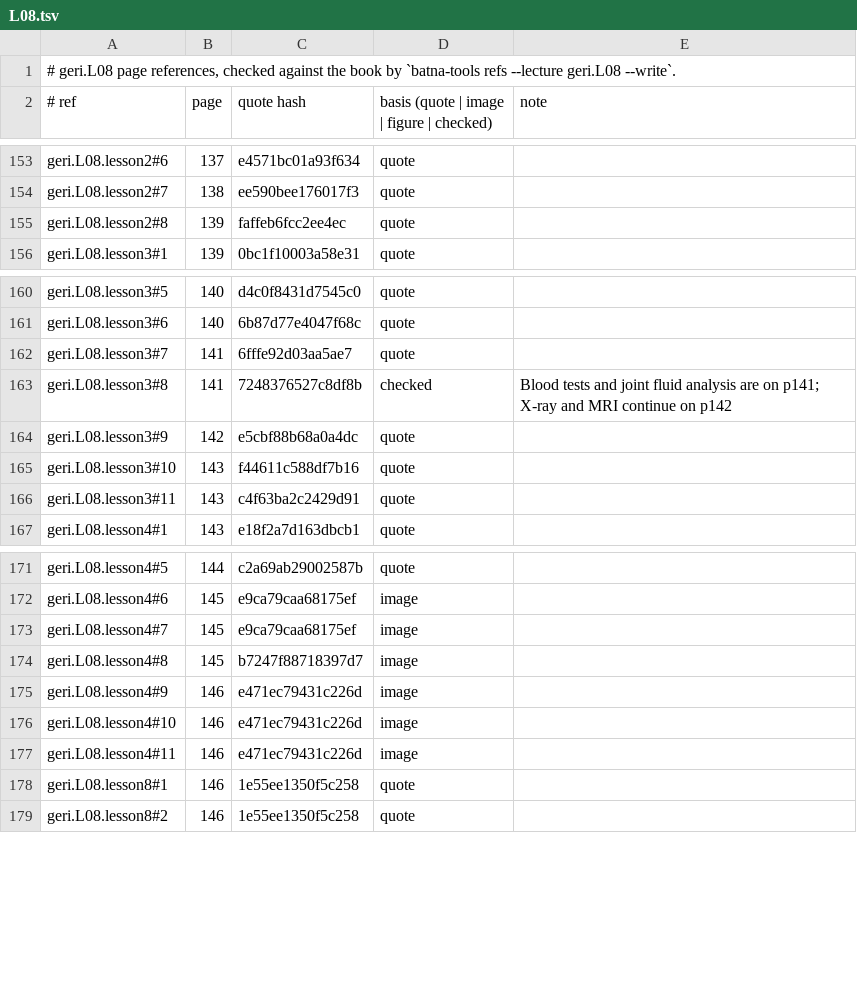
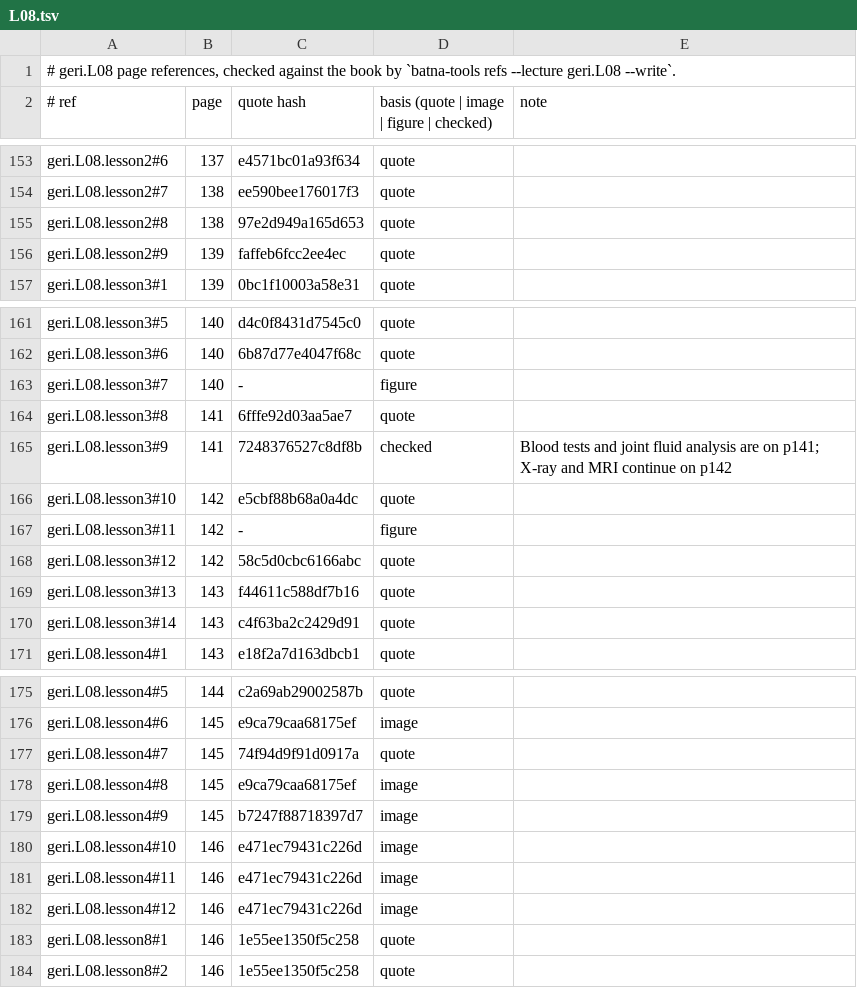
Before and after one commit to MohamedRef/Batna-app, a TSV file: content/book-refs/geri/L08.tsv, drawn as a sheet; only a part is shown, gaps mark what is left out.

Commit message:
geri.L08 book figures: 5 placed, 5 skipped (#983)

```diff
--- a/content/book-refs/geri/L08.tsv
+++ b/content/book-refs/geri/L08.tsv
@@ -154,3 +154,4 @@ geri.L08.lesson2#6	137	e4571bc01a93f634	quote
 geri.L08.lesson2#7	138	ee590bee176017f3	quote	
-geri.L08.lesson2#8	139	faffeb6fcc2ee4ec	quote	
+geri.L08.lesson2#8	138	97e2d949a165d653	quote	
+geri.L08.lesson2#9	139	faffeb6fcc2ee4ec	quote	
 geri.L08.lesson3#1	139	0bc1f10003a58e31	quote	
@@ -161,7 +162,10 @@ geri.L08.lesson3#5	140	d4c0f8431d7545c0	quote
 geri.L08.lesson3#6	140	6b87d77e4047f68c	quote	
-geri.L08.lesson3#7	141	6fffe92d03aa5ae7	quote	
-geri.L08.lesson3#8	141	7248376527c8df8b	checked	Blood tests and joint fluid analysis are on p141; X-ray and MRI continue on p142
-geri.L08.lesson3#9	142	e5cbf88b68a0a4dc	quote	
-geri.L08.lesson3#10	143	f44611c588df7b16	quote	
-geri.L08.lesson3#11	143	c4f63ba2c2429d91	quote	
+geri.L08.lesson3#7	140	-	figure	
+geri.L08.lesson3#8	141	6fffe92d03aa5ae7	quote	
+geri.L08.lesson3#9	141	7248376527c8df8b	checked	Blood tests and joint fluid analysis are on p141; X-ray and MRI continue on p142
+geri.L08.lesson3#10	142	e5cbf88b68a0a4dc	quote	
+geri.L08.lesson3#11	142	-	figure	
+geri.L08.lesson3#12	142	58c5d0cbc6166abc	quote	
+geri.L08.lesson3#13	143	f44611c588df7b16	quote	
+geri.L08.lesson3#14	143	c4f63ba2c2429d91	quote	
 geri.L08.lesson4#1	143	e18f2a7d163dbcb1	quote	
@@ -172,7 +176,8 @@ geri.L08.lesson4#5	144	c2a69ab29002587b	quote
 geri.L08.lesson4#6	145	e9ca79caa68175ef	image	
-geri.L08.lesson4#7	145	e9ca79caa68175ef	image	
-geri.L08.lesson4#8	145	b7247f88718397d7	image	
-geri.L08.lesson4#9	146	e471ec79431c226d	image	
+geri.L08.lesson4#7	145	74f94d9f91d0917a	quote	
+geri.L08.lesson4#8	145	e9ca79caa68175ef	image	
+geri.L08.lesson4#9	145	b7247f88718397d7	image	
 geri.L08.lesson4#10	146	e471ec79431c226d	image	
 geri.L08.lesson4#11	146	e471ec79431c226d	image	
+geri.L08.lesson4#12	146	e471ec79431c226d	image	
 geri.L08.lesson8#1	146	1e55ee1350f5c258	quote	
```
Also changed, not shown: 8 other files.
